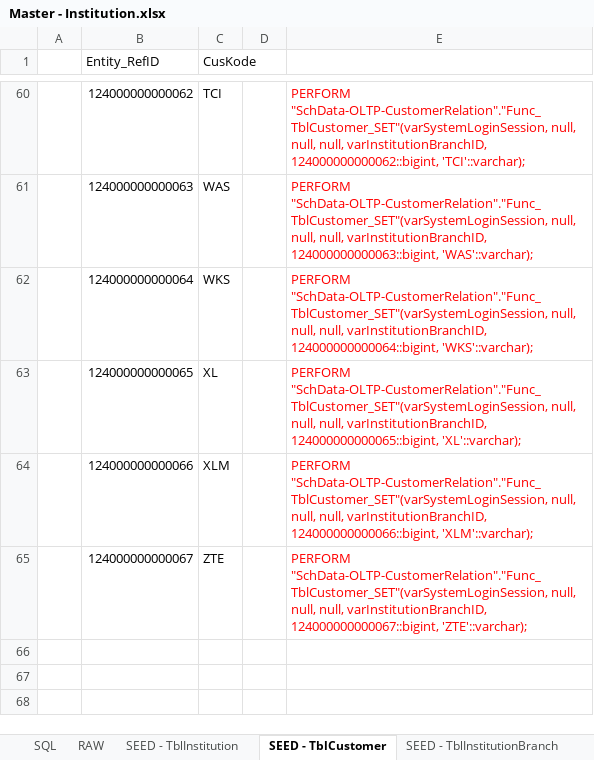
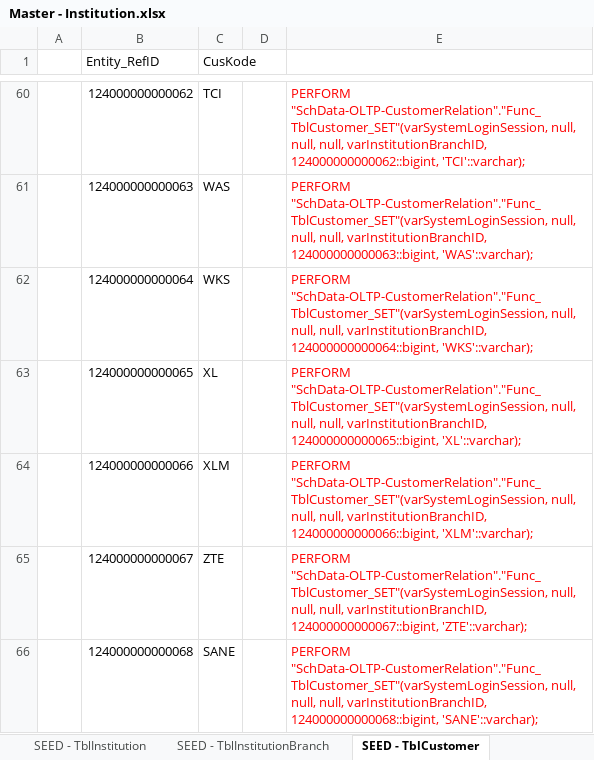
Before and after one commit to ptqdctechnologies/ERPReborn, an Excel workbook: Documentation/Documents/SQL Generator/Data Initial/Master - Institution.xlsx, sheet SEED - TblCustomer, drawn as a sheet; only a part is shown, gaps mark what is left out; values as stored, in another font and other column widths than the file's, no borders; the diff names each change by its address in the sheet, - before the commit and + after, or states it on an @@ line.

```diff
--- a/Documentation/Documents/SQL Generator/Data Initial/Master - Institution.xlsx (sheet SEED - TblCustomer)
+++ b/Documentation/Documents/SQL Generator/Data Initial/Master - Institution.xlsx (sheet SEED - TblCustomer)
@@ sheet tab order changed: SEED - TblInstitution | SEED - TblInstitutionBranch | SEED - TblCustomer @@
+row 66:  | 124000000000068 | SANE |  | PERFORM "SchData-OLTP-CustomerRelation"."Func_TblCustomer_SET"(varSystemLoginSession, null, null, null, varInstitutionBranchID, 124000000000068::bigint, 'SANE'::varchar);
```
Also changed, not shown: sheet SEED - TblInstitutionBranch, sheet SEED - TblInstitution, other sheet tabs, formulas that keep their value, 1 other file.
